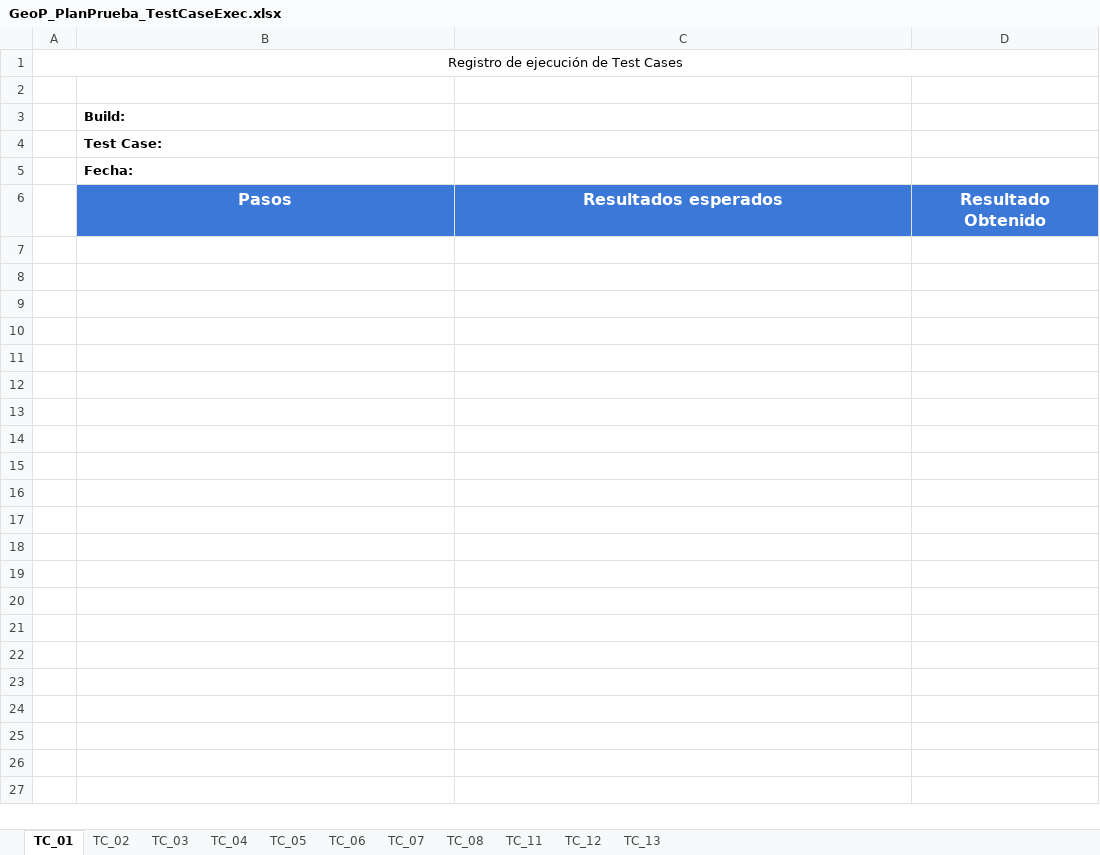
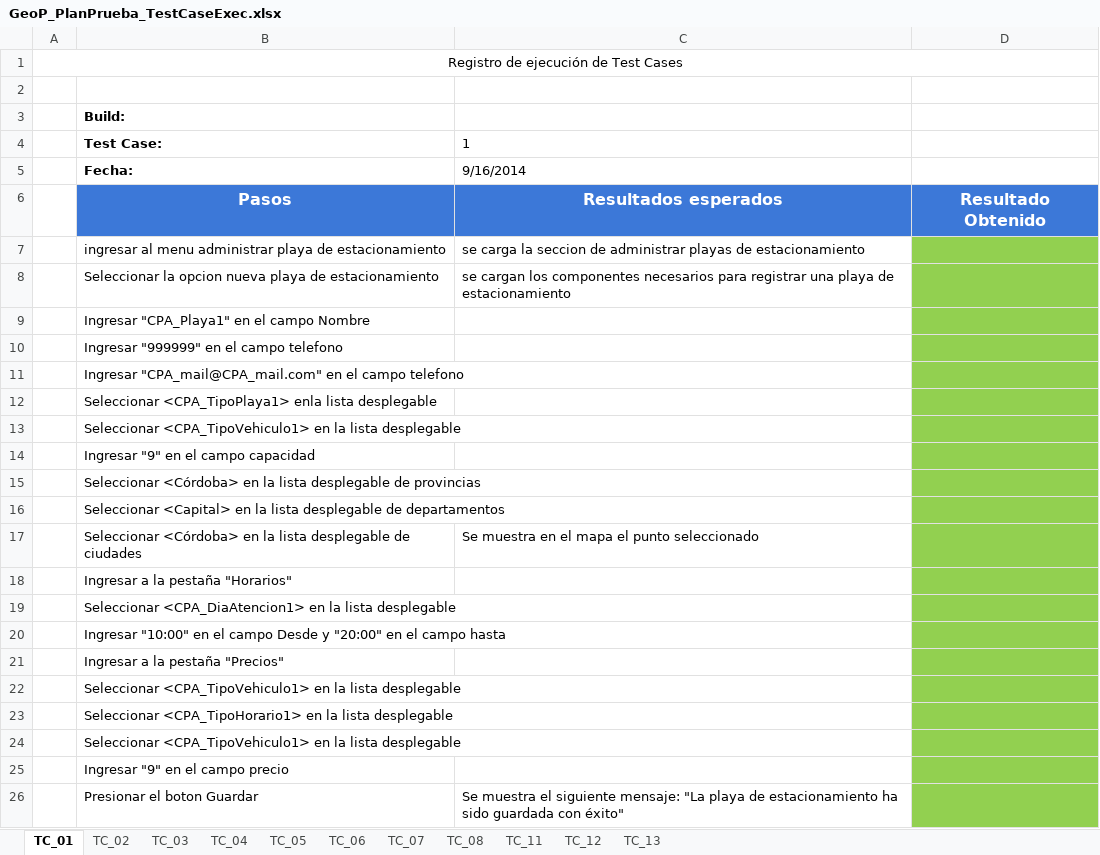
Before and after one commit to ezebc182/GeoParking, an Excel workbook: Producto/Web/Casos de prueba/Ejecuciones/GeoP_PlanPrueba_TestCaseExec.xlsx, sheet TC_01, drawn as a sheet; values as stored, in another font and other column widths than the file's, no borders; the diff names each change by its address in the sheet, - before the commit and + after, or states it on an @@ line.

```diff
--- a/Producto/Web/Casos de prueba/Ejecuciones/GeoP_PlanPrueba_TestCaseExec.xlsx (sheet TC_01)
+++ b/Producto/Web/Casos de prueba/Ejecuciones/GeoP_PlanPrueba_TestCaseExec.xlsx (sheet TC_01)
-C4: (empty)
+C4: 1
-C5: (empty)
+C5: 9/16/2014
+row 7:  | ingresar al menu administrar playa de estacionamiento | se carga la seccion de administrar playas de estacionamiento
+row 8:  | Seleccionar la opcion nueva playa de estacionamiento | se cargan los componentes necesarios para registrar una playa de estacionamiento
+row 9:  | Ingresar "CPA_Playa1" en el campo Nombre
+row 10:  | Ingresar "999999" en el campo telefono
+row 11:  | Ingresar "CPA_mail@CPA_mail.com" en el campo telefono
+row 12:  | Seleccionar <CPA_TipoPlaya1> enla lista desplegable
+row 13:  | Seleccionar <CPA_TipoVehiculo1> en la lista desplegable
+row 14:  | Ingresar "9" en el campo capacidad
+row 15:  | Seleccionar <Córdoba> en la lista desplegable de provincias
+row 16:  | Seleccionar <Capital> en la lista desplegable de departamentos
+row 17:  | Seleccionar <Córdoba> en la lista desplegable de ciudades | Se muestra en el mapa el punto seleccionado
+row 18:  | Ingresar a la pestaña "Horarios"
+row 19:  | Seleccionar <CPA_DiaAtencion1> en la lista desplegable
+row 20:  | Ingresar "10:00" en el campo Desde y "20:00" en el campo hasta
+row 21:  | Ingresar a la pestaña "Precios"
+row 22:  | Seleccionar <CPA_TipoVehiculo1> en la lista desplegable
+row 23:  | Seleccionar <CPA_TipoHorario1> en la lista desplegable
+row 24:  | Seleccionar <CPA_TipoVehiculo1> en la lista desplegable
+row 25:  | Ingresar "9" en el campo precio
+row 26:  | Presionar el boton Guardar | Se muestra el siguiente mensaje: "La playa de estacionamiento ha sido guardada con éxito"
```
Also changed, not shown: sheet TC_02, sheet TC_03, sheet TC_05, sheet TC_04, sheet TC_07, sheet TC_11, 3 more sheets.
